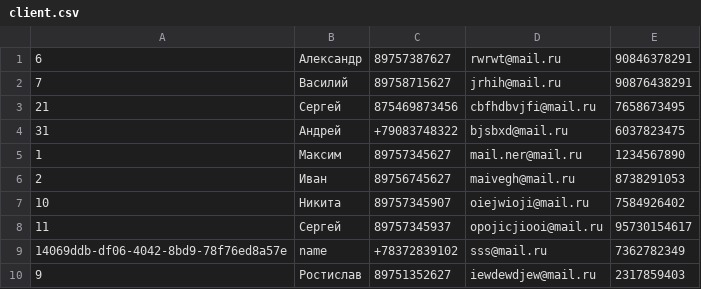
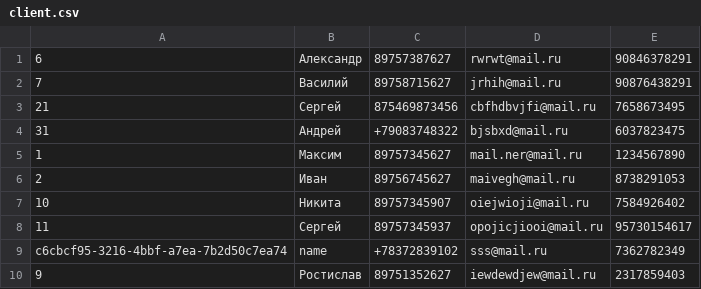
Before and after one commit to St1xe/buildingConstruction, a CSV file: buildingConstruction/client.csv, drawn as a sheet.

```diff
--- a/buildingConstruction/client.csv
+++ b/buildingConstruction/client.csv
@@ -8,3 +8,3 @@
 "11","Сергей","89757345937","opojicjiooi@mail.ru","95730154617"
-"14069ddb-df06-4042-8bd9-78f76ed8a57e","name","+78372839102","sss@mail.ru","7362782349"
+"c6cbcf95-3216-4bbf-a7ea-7b2d50c7ea74","name","+78372839102","sss@mail.ru","7362782349"
 "9","Ростислав","89751352627","iewdewdjew@mail.ru","2317859403"
```
Also changed, not shown: buildingConstruction/apartmentHouse.csv, buildingConstruction/constructionEquipment.csv, 25 other files.
